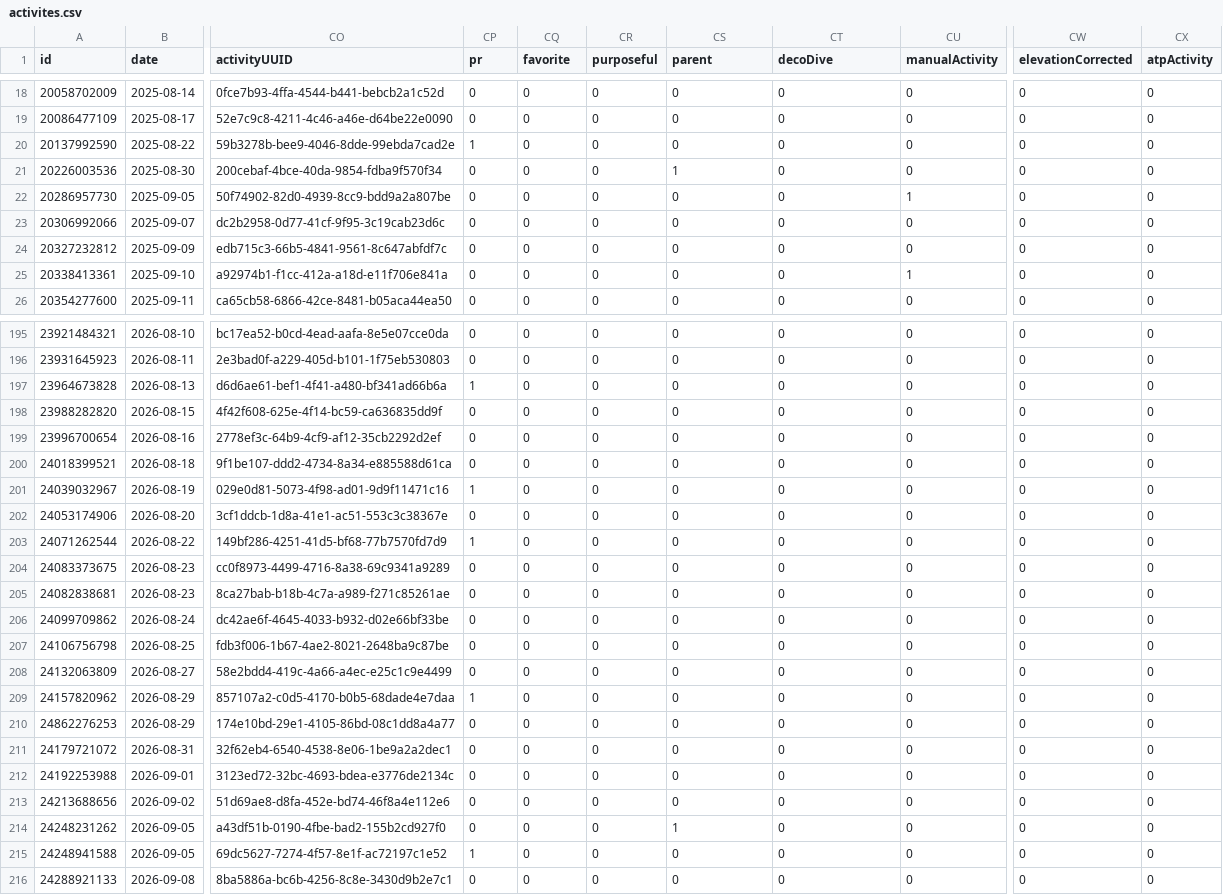
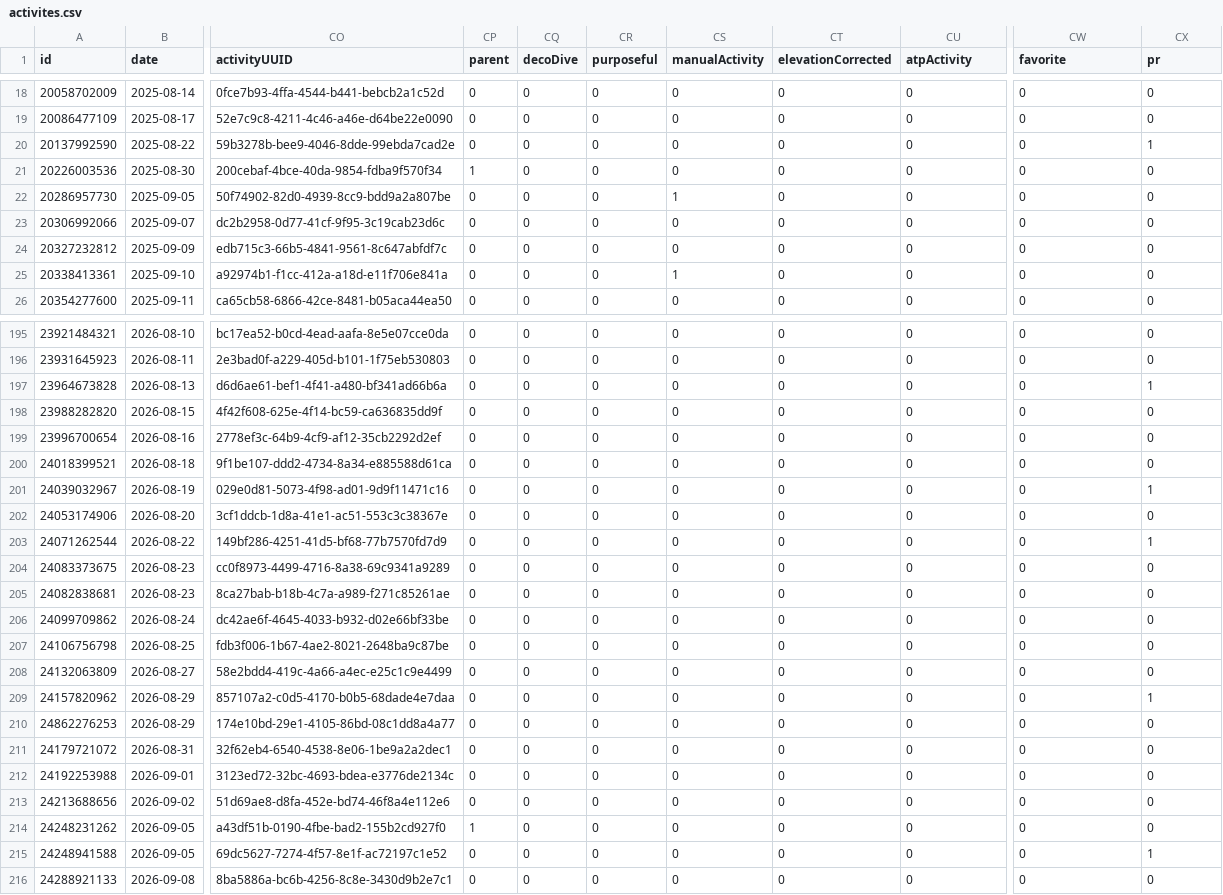
Before and after one commit to nicolasmahut-ui/garmin-data, a CSV file: activites.csv, drawn as a sheet; only a part is shown, gaps mark what is left out; the diff covers the shown part only; the diff names each change by its address in the sheet, - before the commit and + after, or states it on an @@ line.

Commit message:
activites 2026-11-21 04:17

```diff
--- a/activites.csv
+++ b/activites.csv
-CP1: pr
+CP1: parent
-CQ1: favorite
+CQ1: decoDive
-CS1: parent
+CS1: manualActivity
-CT1: decoDive
+CT1: elevationCorrected
-CU1: manualActivity
+CU1: atpActivity
-CW1: elevationCorrected
+CW1: favorite
-CX1: atpActivity
+CX1: pr
-CP20 (parent): 1
+CP20 (parent): 0
-CX20 (pr): 0
+CX20 (pr): 1
-CP21 (parent): 0
+CP21 (parent): 1
-CS21 (manualActivity): 1
+CS21 (manualActivity): 0
-CS22 (manualActivity): 0
+CS22 (manualActivity): 1
-CU22 (atpActivity): 1
+CU22 (atpActivity): 0
-CS25 (manualActivity): 0
+CS25 (manualActivity): 1
-CU25 (atpActivity): 1
+CU25 (atpActivity): 0
-CP197 (parent): 1
+CP197 (parent): 0
-CX197 (pr): 0
+CX197 (pr): 1
-CP201 (parent): 1
+CP201 (parent): 0
-CX201 (pr): 0
+CX201 (pr): 1
-CP203 (parent): 1
+CP203 (parent): 0
-CX203 (pr): 0
+CX203 (pr): 1
-CP209 (parent): 1
+CP209 (parent): 0
-CX209 (pr): 0
+CX209 (pr): 1
-CP214 (parent): 0
+CP214 (parent): 1
-CS214 (manualActivity): 1
+CS214 (manualActivity): 0
-CP215 (parent): 1
+CP215 (parent): 0
-CX215 (pr): 0
+CX215 (pr): 1
```
Also changed, not shown: 26 edited cells elsewhere in this file.
